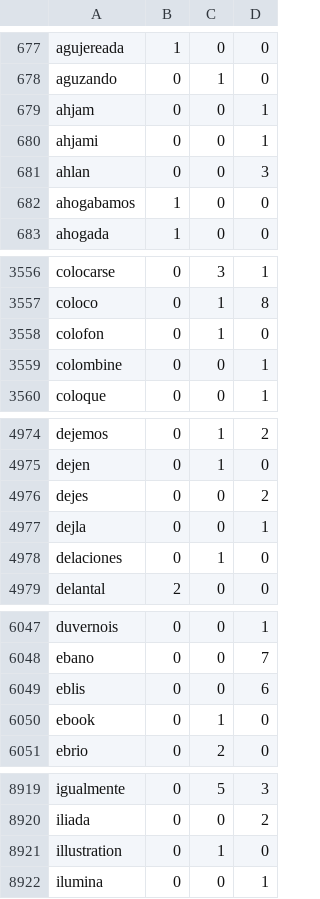
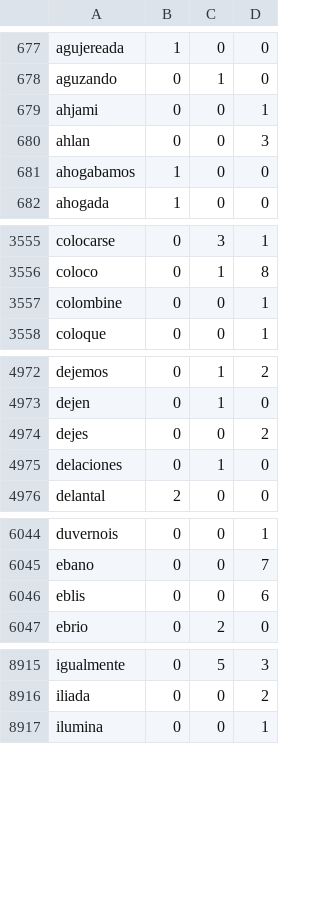
Before and after one commit to FedeBacelar/JaguarTp, a CSV file: palabras.csv, drawn as a sheet; only a part is shown, gaps mark what is left out; the diff covers the shown part only.

```diff
--- a/palabras.csv
+++ b/palabras.csv
@@ -678,3 +678,2 @@ agujereada,1,0,0
 aguzando,0,1,0
-ahjam,0,0,1
 ahjami,0,0,1
@@ -3557,3 +3556,2 @@ colocarse,0,3,1
 coloco,0,1,8
-colofon,0,1,0
 colombine,0,0,1
@@ -4976,3 +4974,2 @@ dejen,0,1,0
 dejes,0,0,2
-dejla,0,0,1
 delaciones,0,1,0
@@ -6049,3 +6046,2 @@ ebano,0,0,7
 eblis,0,0,6
-ebook,0,1,0
 ebrio,0,2,0
@@ -8920,3 +8916,2 @@ igualmente,0,5,3
 iliada,0,0,2
-illustration,0,1,0
 ilumina,0,0,1
```
Also changed, not shown: 6 removed rows and 31 edited cells elsewhere in this file, 7 other files.
